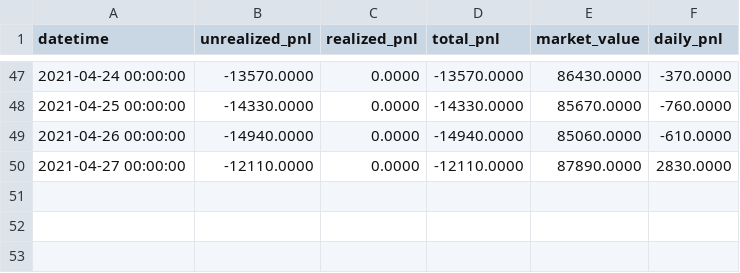
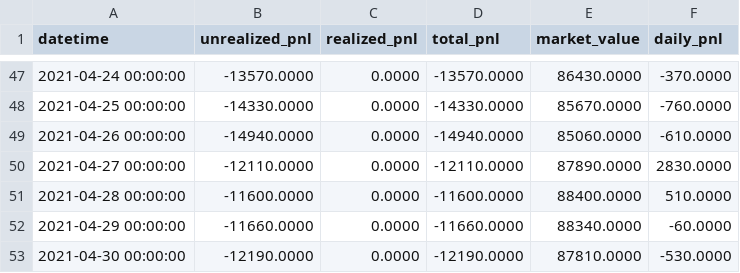
Before and after one commit to share-fund/fund-data, a CSV file: jiuyao/accounts/91/overview.csv, drawn as a sheet; only a part is shown, gaps mark what is left out; the diff names each change by its address in the sheet, - before the commit and + after, or states it on an @@ line.

```diff
--- a/jiuyao/accounts/91/overview.csv
+++ b/jiuyao/accounts/91/overview.csv
+row 51: 2021-04-28 00:00:00 | -11600.0000 | 0.0000 | -11600.0000 | 88400.0000 | 510.0000
+row 52: 2021-04-29 00:00:00 | -11660.0000 | 0.0000 | -11660.0000 | 88340.0000 | -60.0000
+row 53: 2021-04-30 00:00:00 | -12190.0000 | 0.0000 | -12190.0000 | 87810.0000 | -530.0000
```
Also changed, not shown: jiuyao/91_2106/12m.csv, jiuyao/91_2106/3m.csv, 25 other files.
